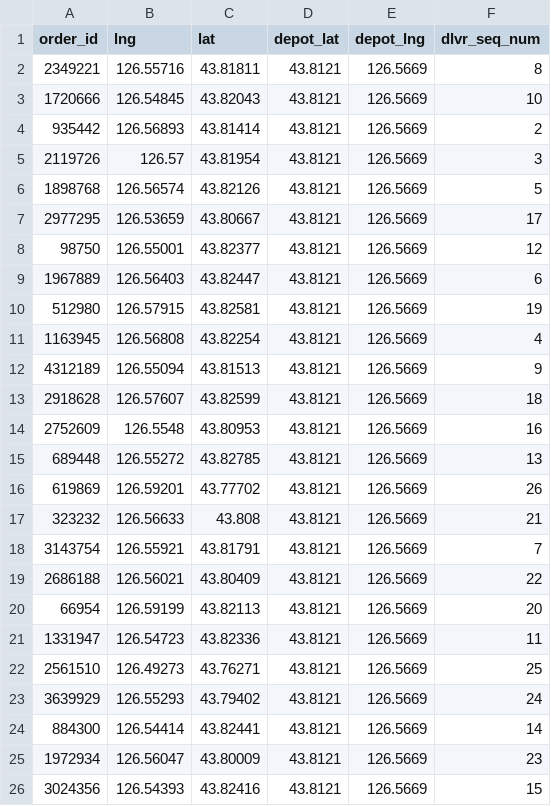
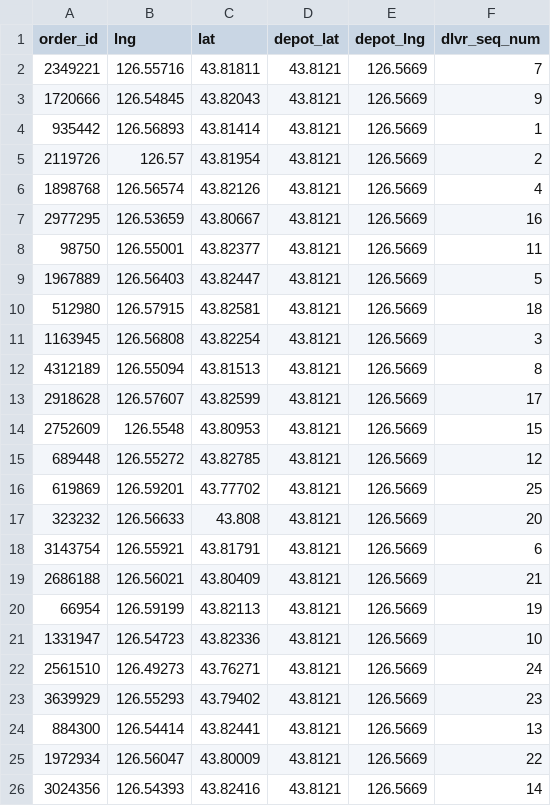
Before and after one commit to SiddhantAttavar/walmart-sct-hackathon-round-1, a CSV file: output_datasets/part_a/part_a_output_dataset_5.csv, drawn as a sheet.

Commit message:
Small fix for dataset 5

```diff
--- a/output_datasets/part_a/part_a_output_dataset_5.csv
+++ b/output_datasets/part_a/part_a_output_dataset_5.csv
@@ -1,26 +1,26 @@
 order_id,lng,lat,depot_lat,depot_lng,dlvr_seq_num
-2349221,126.55716,43.81811,43.8121,126.5669,8
-1720666,126.54845,43.82043,43.8121,126.5669,10
-935442,126.56893,43.81414,43.8121,126.5669,2
-2119726,126.57,43.81954,43.8121,126.5669,3
-1898768,126.56574,43.82126,43.8121,126.5669,5
-2977295,126.53659,43.80667,43.8121,126.5669,17
-98750,126.55001,43.82377,43.8121,126.5669,12
-1967889,126.56403,43.82447,43.8121,126.5669,6
-512980,126.57915,43.82581,43.8121,126.5669,19
-1163945,126.56808,43.82254,43.8121,126.5669,4
-4312189,126.55094,43.81513,43.8121,126.5669,9
-2918628,126.57607,43.82599,43.8121,126.5669,18
-2752609,126.5548,43.80953,43.8121,126.5669,16
-689448,126.55272,43.82785,43.8121,126.5669,13
-619869,126.59201,43.77702,43.8121,126.5669,26
-323232,126.56633,43.808,43.8121,126.5669,21
-3143754,126.55921,43.81791,43.8121,126.5669,7
-2686188,126.56021,43.80409,43.8121,126.5669,22
-66954,126.59199,43.82113,43.8121,126.5669,20
-1331947,126.54723,43.82336,43.8121,126.5669,11
-2561510,126.49273,43.76271,43.8121,126.5669,25
-3639929,126.55293,43.79402,43.8121,126.5669,24
-884300,126.54414,43.82441,43.8121,126.5669,14
-1972934,126.56047,43.80009,43.8121,126.5669,23
-3024356,126.54393,43.82416,43.8121,126.5669,15
+2349221,126.55716,43.81811,43.8121,126.5669,7
+1720666,126.54845,43.82043,43.8121,126.5669,9
+935442,126.56893,43.81414,43.8121,126.5669,1
+2119726,126.57,43.81954,43.8121,126.5669,2
+1898768,126.56574,43.82126,43.8121,126.5669,4
+2977295,126.53659,43.80667,43.8121,126.5669,16
+98750,126.55001,43.82377,43.8121,126.5669,11
+1967889,126.56403,43.82447,43.8121,126.5669,5
+512980,126.57915,43.82581,43.8121,126.5669,18
+1163945,126.56808,43.82254,43.8121,126.5669,3
+4312189,126.55094,43.81513,43.8121,126.5669,8
+2918628,126.57607,43.82599,43.8121,126.5669,17
+2752609,126.5548,43.80953,43.8121,126.5669,15
+689448,126.55272,43.82785,43.8121,126.5669,12
+619869,126.59201,43.77702,43.8121,126.5669,25
+323232,126.56633,43.808,43.8121,126.5669,20
+3143754,126.55921,43.81791,43.8121,126.5669,6
+2686188,126.56021,43.80409,43.8121,126.5669,21
+66954,126.59199,43.82113,43.8121,126.5669,19
+1331947,126.54723,43.82336,43.8121,126.5669,10
+2561510,126.49273,43.76271,43.8121,126.5669,24
+3639929,126.55293,43.79402,43.8121,126.5669,23
+884300,126.54414,43.82441,43.8121,126.5669,13
+1972934,126.56047,43.80009,43.8121,126.5669,22
+3024356,126.54393,43.82416,43.8121,126.5669,14
```
Also changed, not shown: 1 other file.
